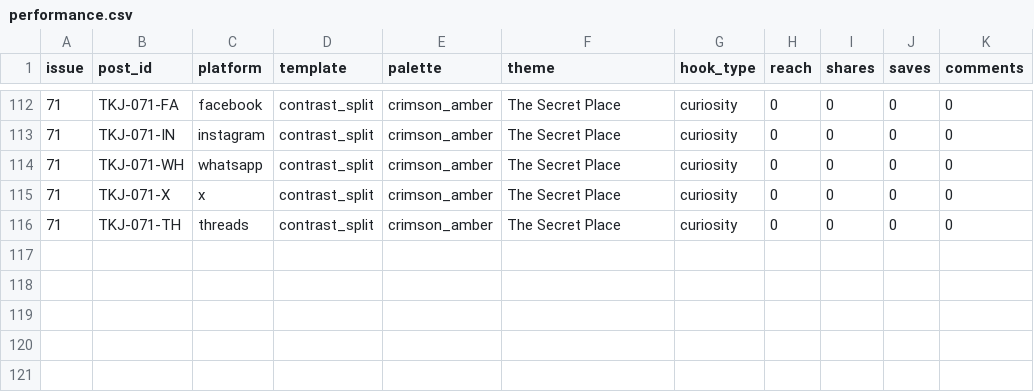
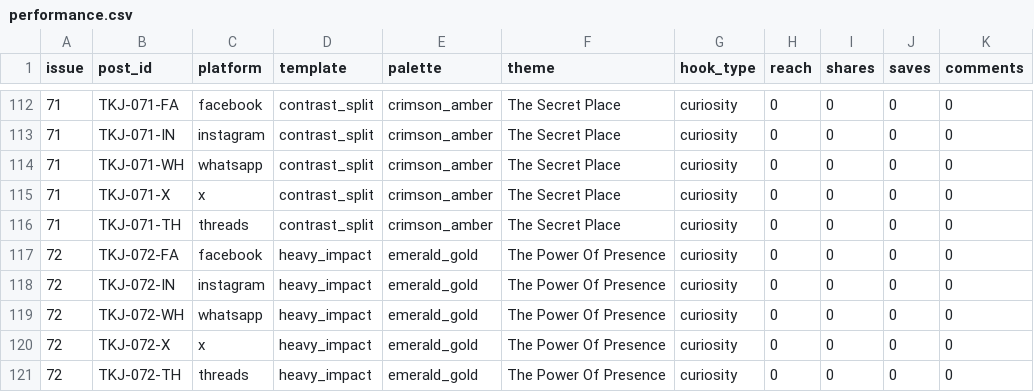
Before and after one commit to mortalman-driod/gospel-content-automation, a CSV file: data/performance.csv, drawn as a sheet; only a part is shown, gaps mark what is left out; the diff names each change by its address in the sheet, - before the commit and + after, or states it on an @@ line.

Commit message:
feat(pipeline): execute Issue #72 dispatch with classic editorial links & four-platform suite

```diff
--- a/data/performance.csv
+++ b/data/performance.csv
+row 117: 72 | TKJ-072-FA | facebook | heavy_impact | emerald_gold | The Power Of Presence | curiosity | 0 | 0 | 0 | 0
+row 118: 72 | TKJ-072-IN | instagram | heavy_impact | emerald_gold | The Power Of Presence | curiosity | 0 | 0 | 0 | 0
+row 119: 72 | TKJ-072-WH | whatsapp | heavy_impact | emerald_gold | The Power Of Presence | curiosity | 0 | 0 | 0 | 0
+row 120: 72 | TKJ-072-X | x | heavy_impact | emerald_gold | The Power Of Presence | curiosity | 0 | 0 | 0 | 0
+row 121: 72 | TKJ-072-TH | threads | heavy_impact | emerald_gold | The Power Of Presence | curiosity | 0 | 0 | 0 | 0
```
Also changed, not shown: 4 other files.
